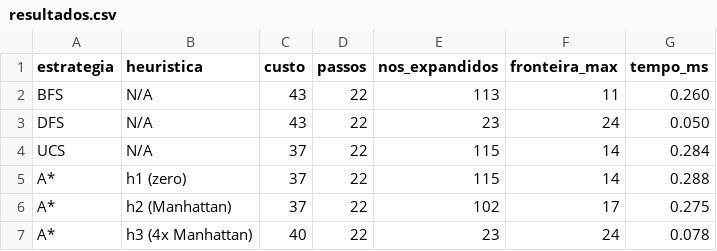
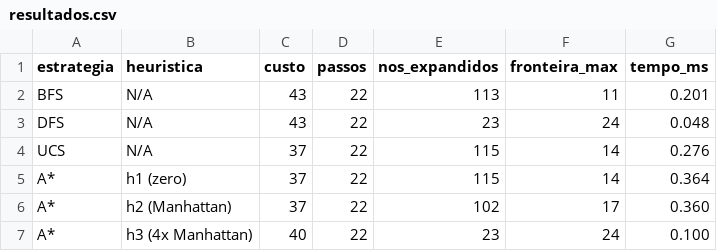
Before and after one commit to dunkexpial/caatinga-ai-sprint1, a CSV file: resultados/resultados.csv, drawn as a sheet.

```diff
--- a/resultados/resultados.csv
+++ b/resultados/resultados.csv
@@ -1,7 +1,7 @@
 estrategia,heuristica,custo,passos,nos_expandidos,fronteira_max,tempo_ms
-BFS,N/A,43,22,113,11,0.260
-DFS,N/A,43,22,23,24,0.050
-UCS,N/A,37,22,115,14,0.284
-A*,h1 (zero),37,22,115,14,0.288
-A*,h2 (Manhattan),37,22,102,17,0.275
-A*,h3 (4x Manhattan),40,22,23,24,0.078
+BFS,N/A,43,22,113,11,0.201
+DFS,N/A,43,22,23,24,0.048
+UCS,N/A,37,22,115,14,0.276
+A*,h1 (zero),37,22,115,14,0.364
+A*,h2 (Manhattan),37,22,102,17,0.360
+A*,h3 (4x Manhattan),40,22,23,24,0.100
```
Also changed, not shown: 1 other file.
